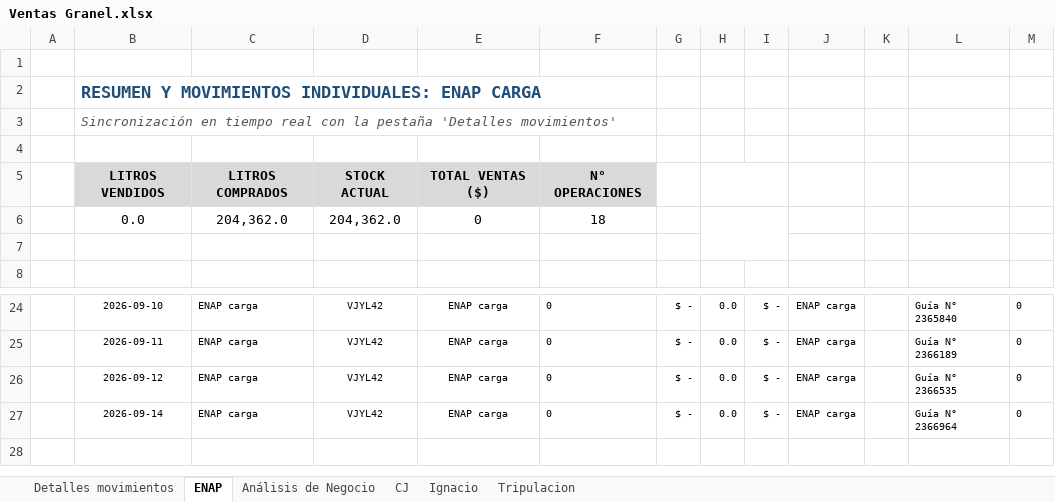
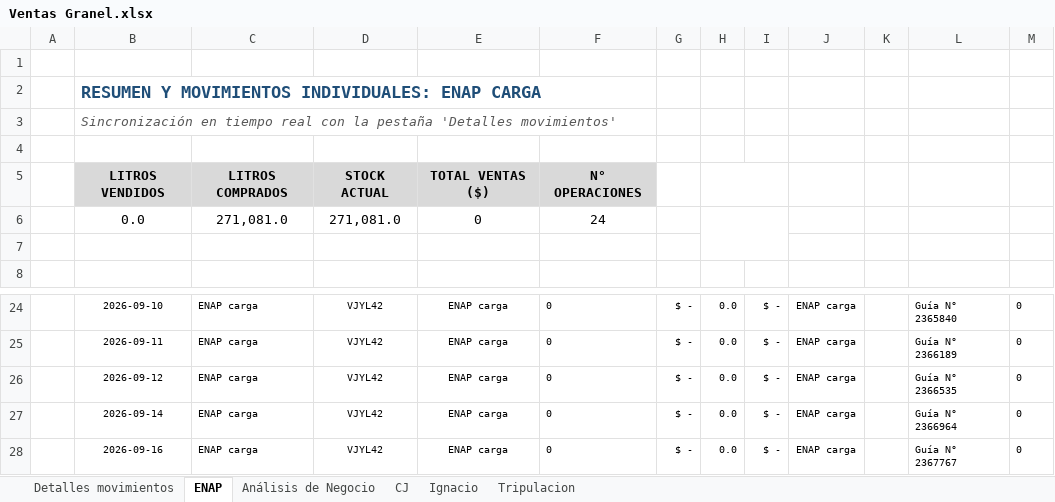
Before and after one commit to hromanmiranda-commits/granel-movimientos, an Excel workbook: Ventas Granel.xlsx, sheet ENAP, drawn as a sheet; only a part is shown, gaps mark what is left out; values as stored, in another font and other column widths than the file's, no borders; the diff names each change by its address in the sheet, - before the commit and + after, or states it on an @@ line.

```diff
--- a/Ventas Granel.xlsx (sheet ENAP)
+++ b/Ventas Granel.xlsx (sheet ENAP)
-C6: 204,362.0
+C6: 271,081.0
-D6: 204,362.0
+D6: 271,081.0
-F6: 18
+F6: 24
+row 28:  | 2026-09-16 | ENAP carga | VJYL42 | ENAP carga | 0 | $ - | 0.0 | $ - | ENAP carga |  | Guía N° 2367767 | 0
```
Also changed, not shown: sheet Detalles movimientos, sheet Análisis de Negocio, formulas that keep their value, hidden cells, 4 other files.
